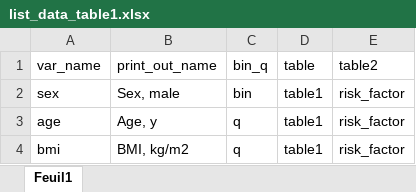
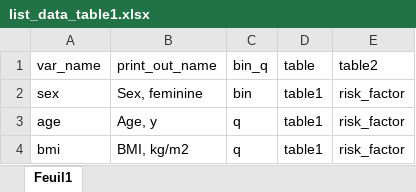
Before and after one commit to thaiswalter10/ped_extended_prone, an Excel workbook: random_data/list_data_table1.xlsx, sheet Feuil1, drawn as a sheet; only a part is shown; values as stored, in another font and other column widths than the file's, no borders; the diff names each change by its address in the sheet, - before the commit and + after, or states it on an @@ line.

```diff
--- a/random_data/list_data_table1.xlsx (sheet Feuil1)
+++ b/random_data/list_data_table1.xlsx (sheet Feuil1)
-B2 (print_out_name): Sex, male
+B2 (print_out_name): Sex, feminine
```
Also changed, not shown: random_data/random_demog.xlsx, random_data/random_pressure_injuries.xlsx, 23 other files.
